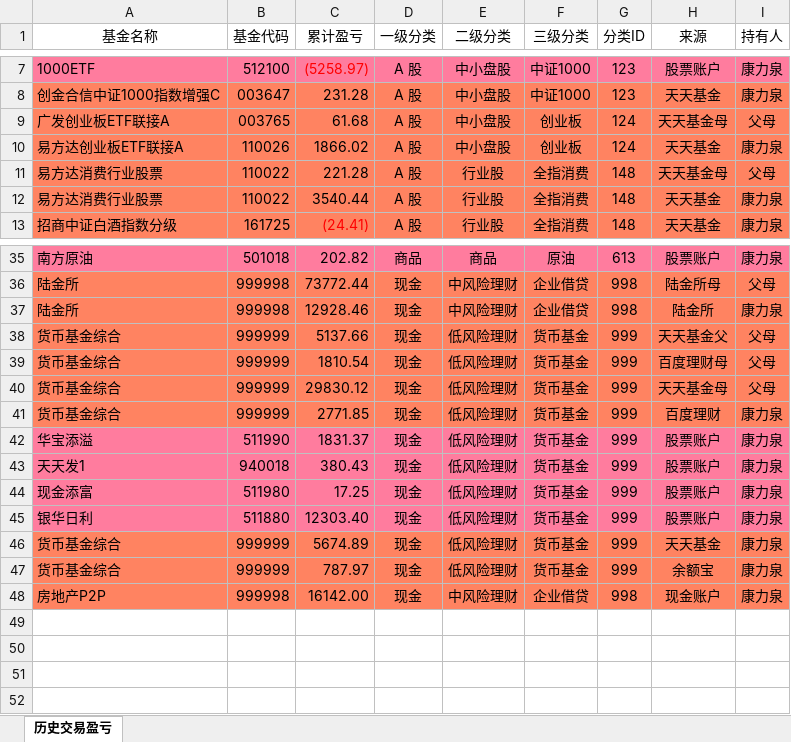
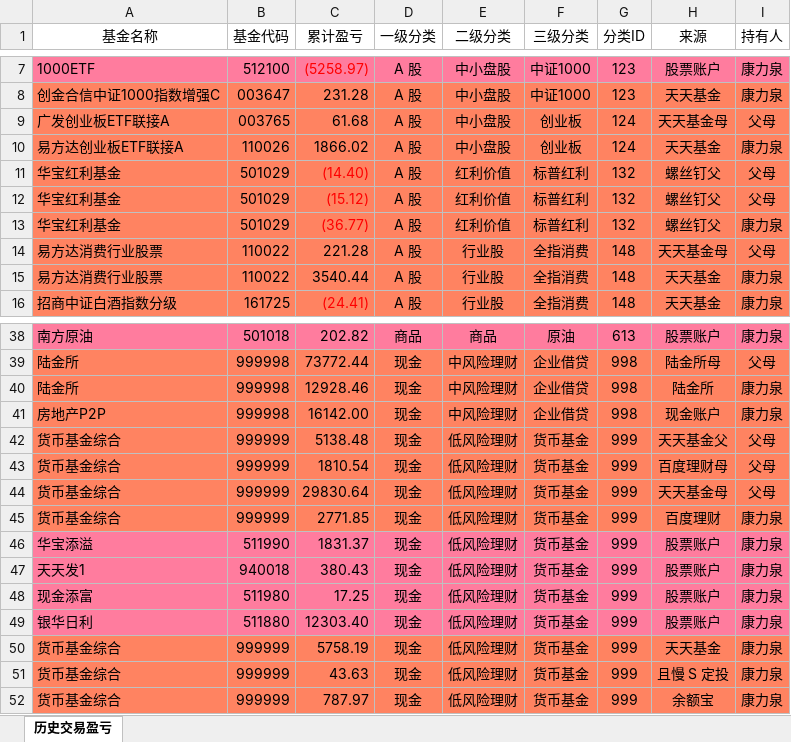
Before and after one commit to klq26/finance-data, an Excel workbook: scripts/src/config/历史交易盈亏.xlsx, sheet 历史交易盈亏, drawn as a sheet; only a part is shown, gaps mark what is left out; values as stored, in another font and other column widths than the file's, no borders; addresses are those after the commit; the diff names each change by its address in the sheet, - before the commit and + after, or states it on an @@ line.

```diff
--- a/scripts/src/config/历史交易盈亏.xlsx (sheet 历史交易盈亏)
+++ b/scripts/src/config/历史交易盈亏.xlsx (sheet 历史交易盈亏)
+row 11: 华宝红利基金 | 501029 | (14.40) | A 股 | 红利价值 | 标普红利 | 132 | 螺丝钉父 | 父母
+row 12: 华宝红利基金 | 501029 | (15.12) | A 股 | 红利价值 | 标普红利 | 132 | 螺丝钉父 | 父母
+row 13: 华宝红利基金 | 501029 | (36.77) | A 股 | 红利价值 | 标普红利 | 132 | 螺丝钉父 | 康力泉
@@ row 48 moved to row 41: 房地产P2P @@
-C42 (累计盈亏): 5137.66
+C42 (累计盈亏): 5138.48
-C44 (累计盈亏): 29830.12
+C44 (累计盈亏): 29830.64
-C50 (累计盈亏): 5674.89
+C50 (累计盈亏): 5758.19
+row 51: 货币基金综合 | 999999 | 43.63 | 现金 | 低风险理财 | 货币基金 | 999 | 且慢 S 定投 | 康力泉
```
Also changed, not shown: scripts/output/202002/全家/全家整体收益估算.xlsx, scripts/output/202002/全家/全家整体资产配置.xlsx, 50 other files.
